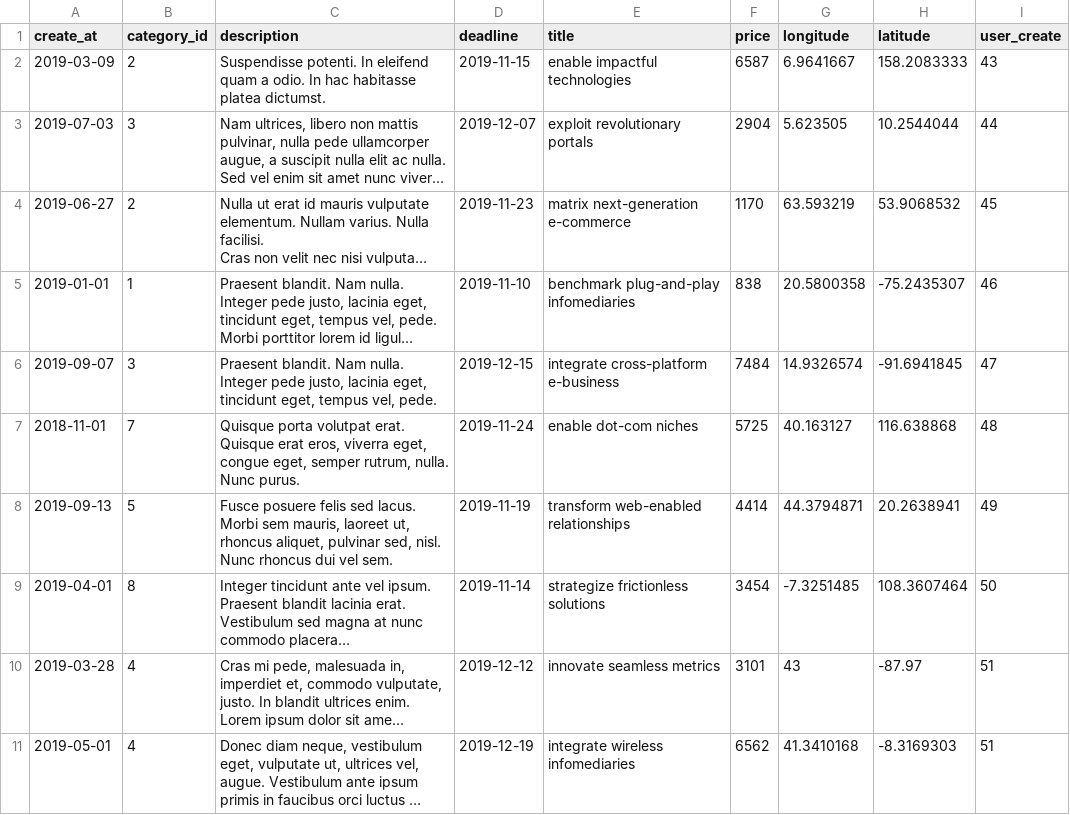
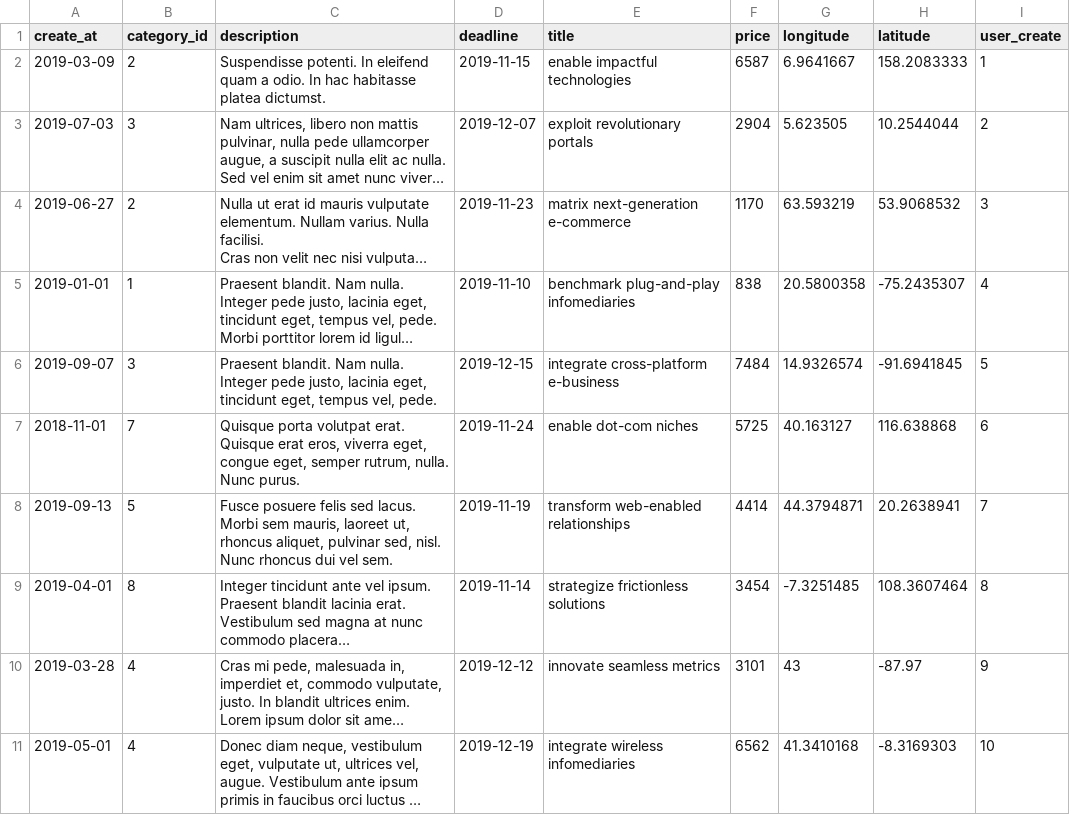
Before and after one commit to htmlacademy-yii/23198-task-force-1, a CSV file: data/tasks.csv, drawn as a sheet; long unchanged cells end in …; the diff names each change by its address in the sheet, - before the commit and + after, or states it on an @@ line.

```diff
--- a/data/tasks.csv
+++ b/data/tasks.csv
-I2 (user_create): 43
+I2 (user_create): 1
-I3 (user_create): 44
+I3 (user_create): 2
-I4 (user_create): 45
+I4 (user_create): 3
-I5 (user_create): 46
+I5 (user_create): 4
-I6 (user_create): 47
+I6 (user_create): 5
-I7 (user_create): 48
+I7 (user_create): 6
-I8 (user_create): 49
+I8 (user_create): 7
-I9 (user_create): 50
+I9 (user_create): 8
-I10 (user_create): 51
+I10 (user_create): 9
-I11 (user_create): 51
+I11 (user_create): 10
```
Also changed, not shown: data/categories.csv, data/cities.csv, 7 other files.
